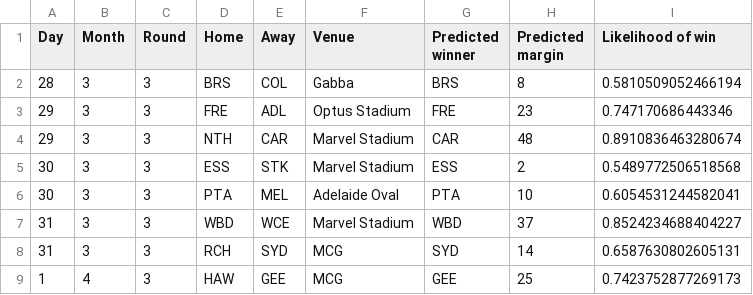
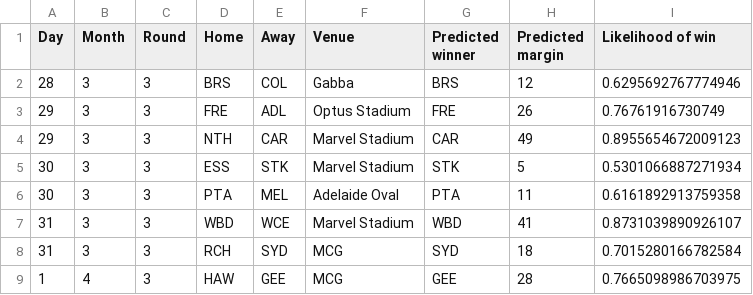
Before and after one commit to alxjh/AFL-predictions, a CSV file: Predictions/R3_24.csv, drawn as a sheet.

Commit message:
Add tips for R3_24

```diff
--- a/Predictions/R3_24.csv
+++ b/Predictions/R3_24.csv
@@ -1,9 +1,9 @@
 Day,Month,Round,Home,Away,Venue,Predicted winner,Predicted margin,Likelihood of win
-28,3,3,BRS,COL,Gabba,BRS,8,0.5810509052466194
-29,3,3,FRE,ADL,Optus Stadium,FRE,23,0.747170686443346
-29,3,3,NTH,CAR,Marvel Stadium,CAR,48,0.8910836463280674
-30,3,3,ESS,STK,Marvel Stadium,ESS,2,0.5489772506518568
-30,3,3,PTA,MEL,Adelaide Oval,PTA,10,0.6054531244582041
-31,3,3,WBD,WCE,Marvel Stadium,WBD,37,0.8524234688404227
-31,3,3,RCH,SYD,MCG,SYD,14,0.6587630802605131
-1,4,3,HAW,GEE,MCG,GEE,25,0.7423752877269173
+28,3,3,BRS,COL,Gabba,BRS,12,0.6295692767774946
+29,3,3,FRE,ADL,Optus Stadium,FRE,26,0.76761916730749
+29,3,3,NTH,CAR,Marvel Stadium,CAR,49,0.8955654672009123
+30,3,3,ESS,STK,Marvel Stadium,STK,5,0.5301066887271934
+30,3,3,PTA,MEL,Adelaide Oval,PTA,11,0.6161892913759358
+31,3,3,WBD,WCE,Marvel Stadium,WBD,41,0.8731039890926107
+31,3,3,RCH,SYD,MCG,SYD,18,0.7015280166782584
+1,4,3,HAW,GEE,MCG,GEE,28,0.7665098986703975
```
